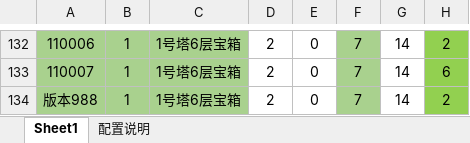
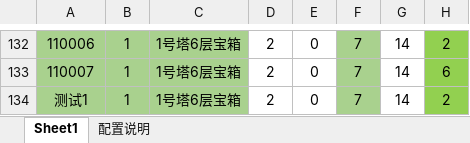
Before and after one commit to jarvanstack/git-demo, an Excel workbook: 1019_drop/drop_info.xlsx, sheet Sheet1, drawn as a sheet; only a part is shown, gaps mark what is left out; values as stored, in another font and other column widths than the file's, no borders; conditional formats not drawn; the diff names each change by its address in the sheet, - before the commit and + after, or states it on an @@ line.

Commit message:
A测试1

```diff
--- a/1019_drop/drop_info.xlsx (sheet Sheet1)
+++ b/1019_drop/drop_info.xlsx (sheet Sheet1)
-A134: 版本988
+A134: 测试1
```
